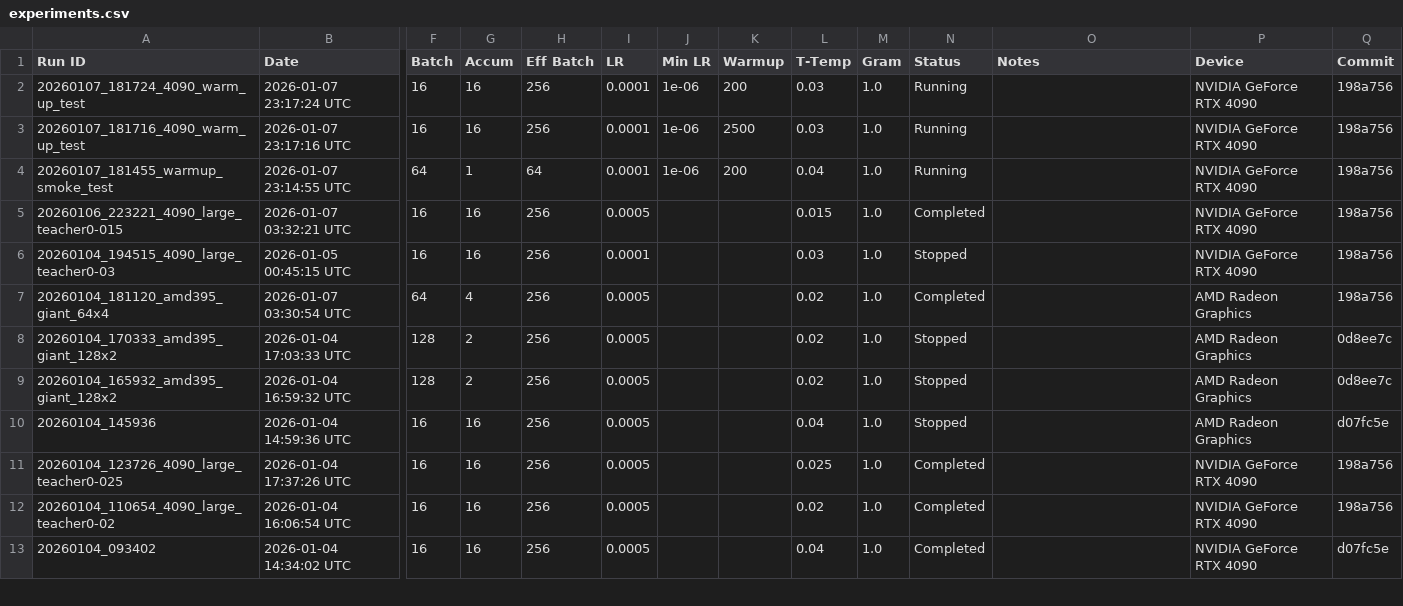
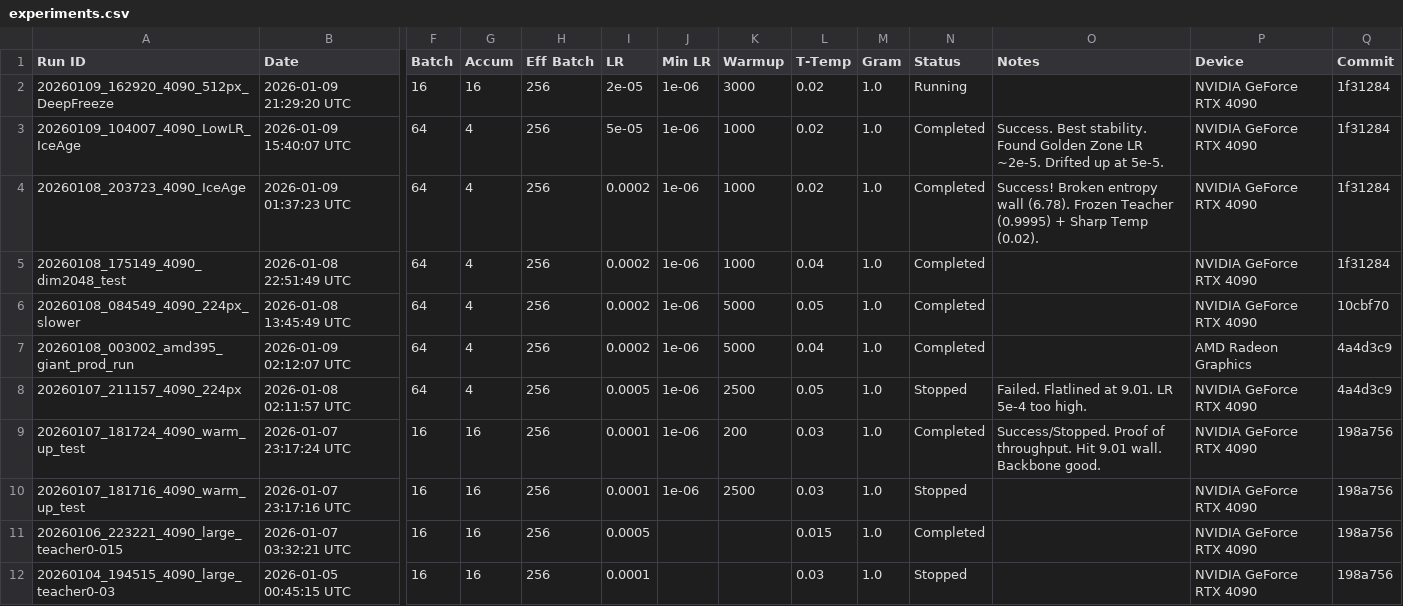
Before and after one commit to timlawrenz/DINO-X, a CSV file: docs/experiments.csv, drawn as a sheet; only a part is shown, gaps mark what is left out; the shorter side is filled out with more unchanged rows; removed rows and columns are numbered as before the commit, all else as after; rows hold the shown columns only; the diff names each change by its address in the sheet, - before the commit and + after, or states it on an @@ line.

Commit message:
docs(experiments): update run logs with findings on entropy wall and LR

```diff
--- a/docs/experiments.csv
+++ b/docs/experiments.csv
+row 2: 20260109_162920_4090_512px_DeepFreeze | 2026-01-09 21:29:20 UTC | 16 | 16 | 256 | 2e-05 | 1e-06 | 3000 | 0.02 | 1.0 | Running |  | NVIDIA GeForce RTX 4090 | 1f31284
+row 3: 20260109_104007_4090_LowLR_IceAge | 2026-01-09 15:40:07 UTC | 64 | 4 | 256 | 5e-05 | 1e-06 | 1000 | 0.02 | 1.0 | Completed | Success. Best stability. Found Golden Zone LR ~2e-5. Drifted up at 5e-5. | NVIDIA GeForce RTX 4090 | 1f31284
+row 4: 20260108_203723_4090_IceAge | 2026-01-09 01:37:23 UTC | 64 | 4 | 256 | 0.0002 | 1e-06 | 1000 | 0.02 | 1.0 | Completed | Success! Broken entropy wall (6.78). Frozen Teacher (0.9995) + Sharp Temp (0.02). | NVIDIA GeForce RTX 4090 | 1f31284
+row 5: 20260108_175149_4090_dim2048_test | 2026-01-08 22:51:49 UTC | 64 | 4 | 256 | 0.0002 | 1e-06 | 1000 | 0.04 | 1.0 | Completed |  | NVIDIA GeForce RTX 4090 | 1f31284
+row 6: 20260108_084549_4090_224px_slower | 2026-01-08 13:45:49 UTC | 64 | 4 | 256 | 0.0002 | 1e-06 | 5000 | 0.05 | 1.0 | Completed |  | NVIDIA GeForce RTX 4090 | 10cbf70
+row 7: 20260108_003002_amd395_giant_prod_run | 2026-01-09 02:12:07 UTC | 64 | 4 | 256 | 0.0002 | 1e-06 | 5000 | 0.04 | 1.0 | Completed |  | AMD Radeon Graphics | 4a4d3c9
+row 8: 20260107_211157_4090_224px | 2026-01-08 02:11:57 UTC | 64 | 4 | 256 | 0.0005 | 1e-06 | 2500 | 0.05 | 1.0 | Stopped | Failed. Flatlined at 9.01. LR 5e-4 too high. | NVIDIA GeForce RTX 4090 | 4a4d3c9
-N9 (Status): Running
+N9 (Status): Completed
-O9 (Notes): (empty)
+O9 (Notes): Success/Stopped. Proof of throughput. Hit 9.01 wall. Backbone good.
-N10 (Status): Running
+N10 (Status): Stopped
-row 4: 20260107_181455_warmup_smoke_test | 2026-01-07 23:14:55 UTC | 64 | 1 | 64 | 0.0001 | 1e-06 | 200 | 0.04 | 1.0 | Running |  | NVIDIA GeForce RTX 4090 | 198a756
```
Also changed, not shown: 1 other file.
